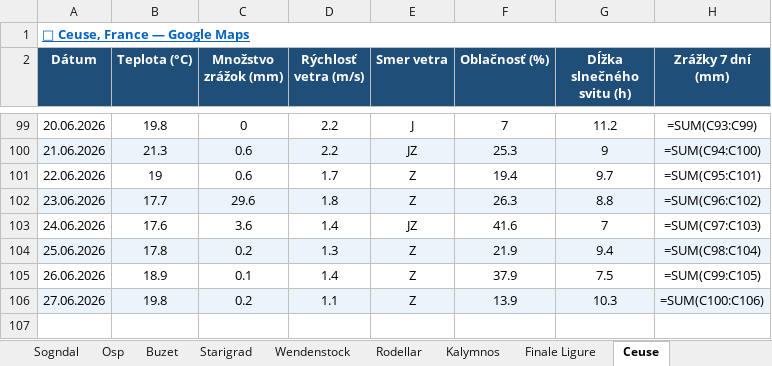
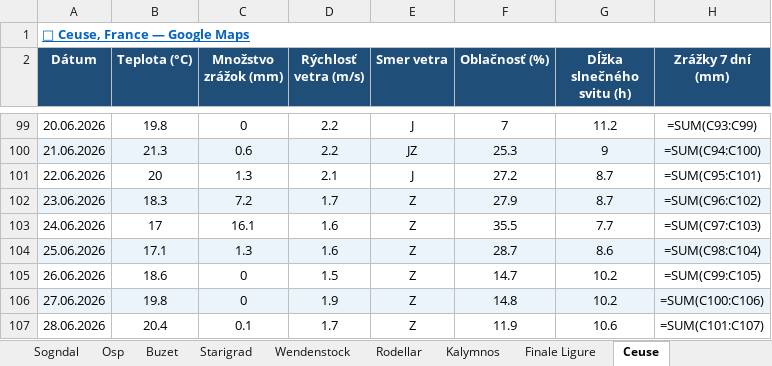
Before and after one commit to slavo1976/AgentWeather, an Excel workbook: WeatherHistory.xlsx, sheet Ceuse, drawn as a sheet; only a part is shown, gaps mark what is left out; values as stored, in another font and other column widths than the file's, no borders; formulas without a stored value are shown as written; the diff names each change by its address in the sheet, - before the commit and + after, or states it on an @@ line.

```diff
--- a/WeatherHistory.xlsx (sheet Ceuse)
+++ b/WeatherHistory.xlsx (sheet Ceuse)
-B101 (Teplota (°C)): 19
+B101 (Teplota (°C)): 20
-C101 (Množstvo zrážok (mm)): 0.6
+C101 (Množstvo zrážok (mm)): 1.3
-D101 (Rýchlosť vetra (m/s)): 1.7
+D101 (Rýchlosť vetra (m/s)): 2.1
-E101 (Smer vetra): Z
+E101 (Smer vetra): J
-F101 (Oblačnosť (%)): 19.4
+F101 (Oblačnosť (%)): 27.2
-G101 (Dĺžka slnečného svitu (h)): 9.7
+G101 (Dĺžka slnečného svitu (h)): 8.7
-B102 (Teplota (°C)): 17.7
+B102 (Teplota (°C)): 18.3
-C102 (Množstvo zrážok (mm)): 29.6
+C102 (Množstvo zrážok (mm)): 7.2
-D102 (Rýchlosť vetra (m/s)): 1.8
+D102 (Rýchlosť vetra (m/s)): 1.7
-F102 (Oblačnosť (%)): 26.3
+F102 (Oblačnosť (%)): 27.9
-G102 (Dĺžka slnečného svitu (h)): 8.8
+G102 (Dĺžka slnečného svitu (h)): 8.7
-B103 (Teplota (°C)): 17.6
+B103 (Teplota (°C)): 17
-C103 (Množstvo zrážok (mm)): 3.6
+C103 (Množstvo zrážok (mm)): 16.1
-D103 (Rýchlosť vetra (m/s)): 1.4
+D103 (Rýchlosť vetra (m/s)): 1.6
-E103 (Smer vetra): JZ
+E103 (Smer vetra): Z
-F103 (Oblačnosť (%)): 41.6
+F103 (Oblačnosť (%)): 35.5
-G103 (Dĺžka slnečného svitu (h)): 7
+G103 (Dĺžka slnečného svitu (h)): 7.7
-B104 (Teplota (°C)): 17.8
+B104 (Teplota (°C)): 17.1
-C104 (Množstvo zrážok (mm)): 0.2
+C104 (Množstvo zrážok (mm)): 1.3
-D104 (Rýchlosť vetra (m/s)): 1.3
+D104 (Rýchlosť vetra (m/s)): 1.6
-F104 (Oblačnosť (%)): 21.9
+F104 (Oblačnosť (%)): 28.7
-G104 (Dĺžka slnečného svitu (h)): 9.4
+G104 (Dĺžka slnečného svitu (h)): 8.6
-B105 (Teplota (°C)): 18.9
+B105 (Teplota (°C)): 18.6
-C105 (Množstvo zrážok (mm)): 0.1
+C105 (Množstvo zrážok (mm)): 0
-D105 (Rýchlosť vetra (m/s)): 1.4
+D105 (Rýchlosť vetra (m/s)): 1.5
-F105 (Oblačnosť (%)): 37.9
+F105 (Oblačnosť (%)): 14.7
-G105 (Dĺžka slnečného svitu (h)): 7.5
+G105 (Dĺžka slnečného svitu (h)): 10.2
-C106 (Množstvo zrážok (mm)): 0.2
+C106 (Množstvo zrážok (mm)): 0
-D106 (Rýchlosť vetra (m/s)): 1.1
+D106 (Rýchlosť vetra (m/s)): 1.9
-F106 (Oblačnosť (%)): 13.9
+F106 (Oblačnosť (%)): 14.8
-G106 (Dĺžka slnečného svitu (h)): 10.3
+G106 (Dĺžka slnečného svitu (h)): 10.2
+row 107: 28.06.2026 | 20.4 | 0.1 | 1.7 | Z | 11.9 | 10.6 | =SUM(C101:C107)
```
Also changed, not shown: sheet Wendenstock, sheet Arco, sheet Rodellar, sheet Sogndal, sheet Finale Ligure, sheet Buzet, 6 more sheets.
